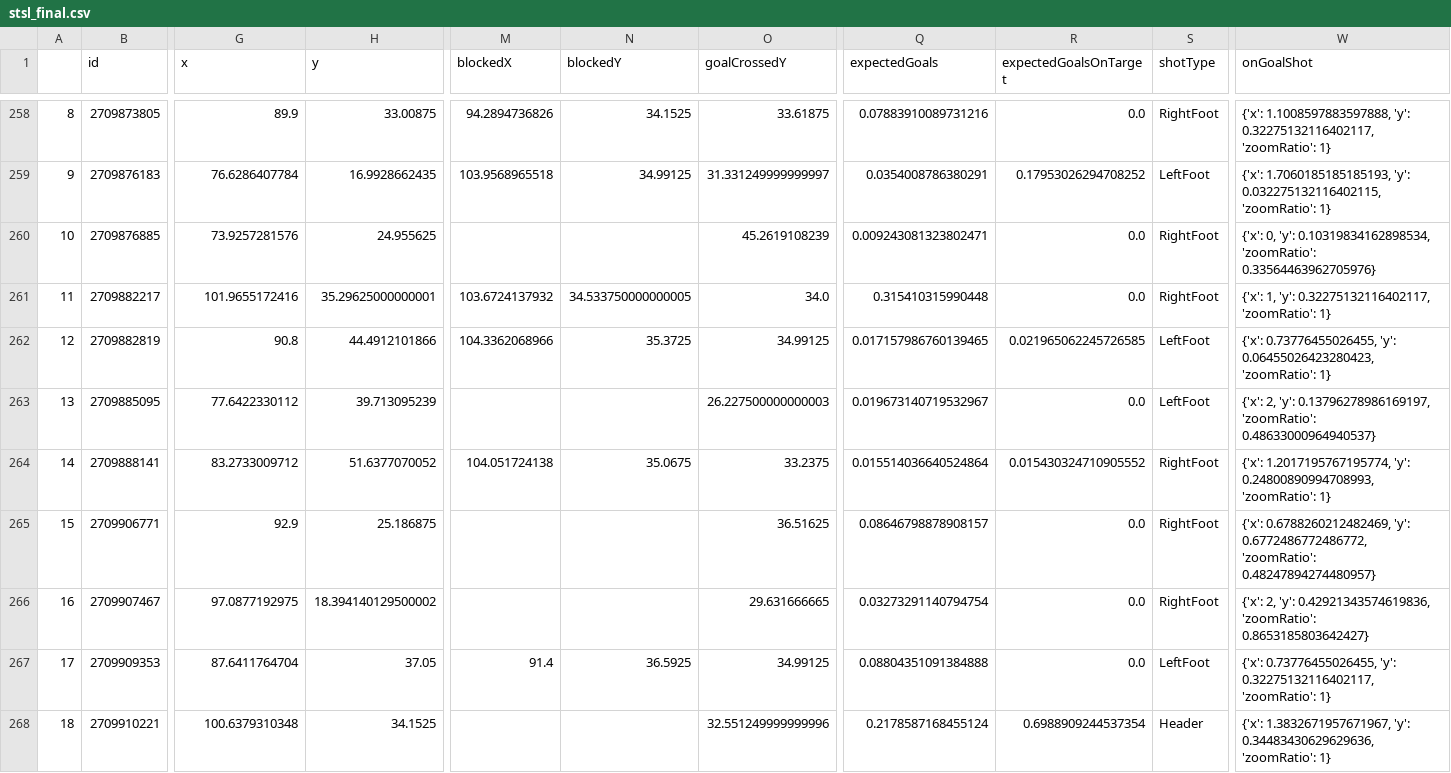
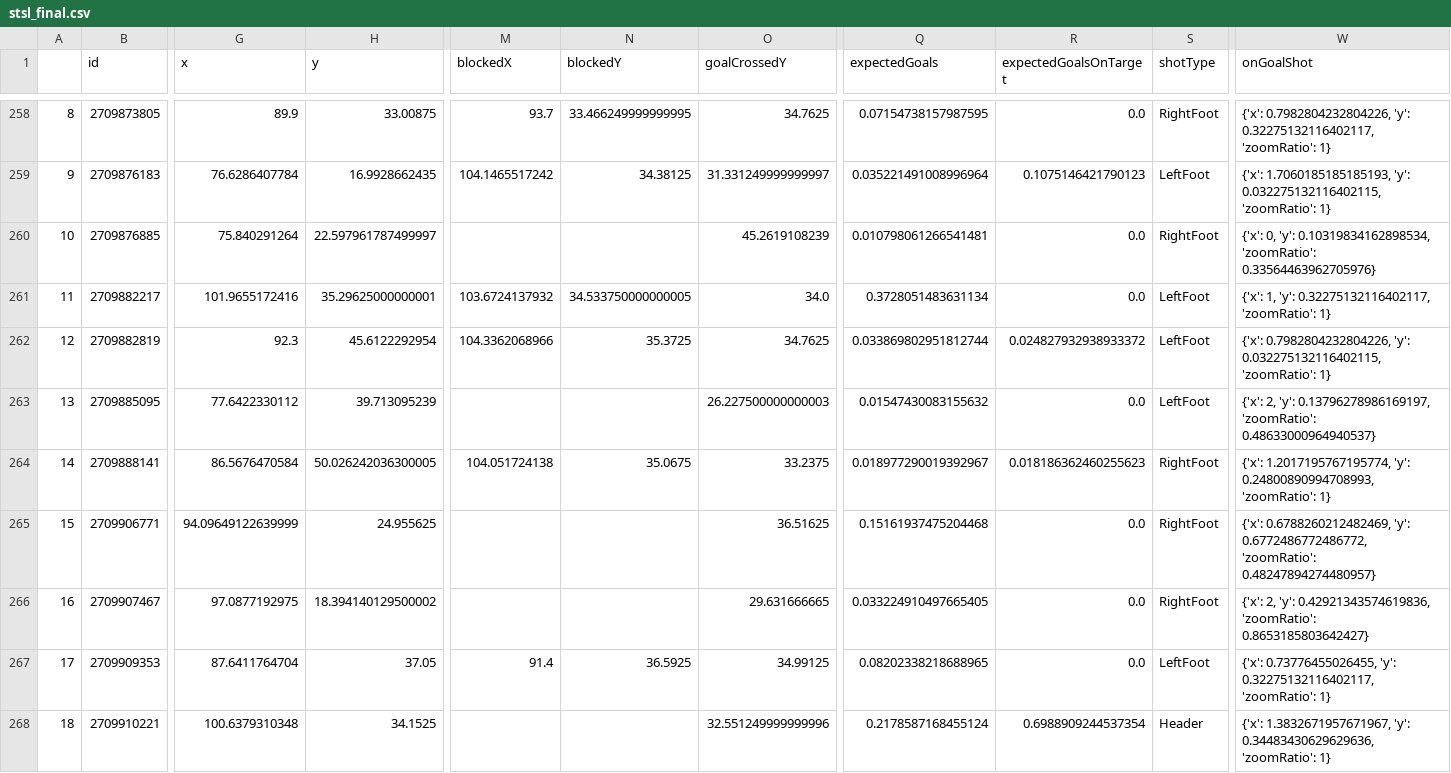
Before and after one commit to kovacs5/fotmob_csv, a CSV file: stsl_final.csv, drawn as a sheet; only a part is shown, gaps mark what is left out; the diff covers the shown part only; the diff names each change by its address in the sheet, - before the commit and + after, or states it on an @@ line.

```diff
--- a/stsl_final.csv
+++ b/stsl_final.csv
-M258 (blockedX): 94.2894736826
+M258 (blockedX): 93.7
-N258 (blockedY): 34.1525
+N258 (blockedY): 33.466249999999995
-O258 (goalCrossedY): 33.61875
+O258 (goalCrossedY): 34.7625
-Q258 (expectedGoals): 0.07883910089731216
+Q258 (expectedGoals): 0.07154738157987595
-W258 (onGoalShot): {'x': 1.1008597883597888, 'y': 0.32275132116402117,…
+W258 (onGoalShot): {'x': 0.7982804232804226, 'y': 0.32275132116402117,…
-M259 (blockedX): 103.9568965518
+M259 (blockedX): 104.1465517242
-N259 (blockedY): 34.99125
+N259 (blockedY): 34.38125
-Q259 (expectedGoals): 0.0354008786380291
+Q259 (expectedGoals): 0.035221491008996964
-R259 (expectedGoalsOnTarget): 0.17953026294708252
+R259 (expectedGoalsOnTarget): 0.1075146421790123
-G260 (x): 73.9257281576
+G260 (x): 75.840291264
-H260 (y): 24.955625
+H260 (y): 22.597961787499997
-Q260 (expectedGoals): 0.009243081323802471
+Q260 (expectedGoals): 0.010798061266541481
-Q261 (expectedGoals): 0.315410315990448
+Q261 (expectedGoals): 0.3728051483631134
-S261 (shotType): RightFoot
+S261 (shotType): LeftFoot
-G262 (x): 90.8
+G262 (x): 92.3
-H262 (y): 44.4912101866
+H262 (y): 45.6122292954
-O262 (goalCrossedY): 34.99125
+O262 (goalCrossedY): 34.7625
-Q262 (expectedGoals): 0.017157986760139465
+Q262 (expectedGoals): 0.033869802951812744
-R262 (expectedGoalsOnTarget): 0.021965062245726585
+R262 (expectedGoalsOnTarget): 0.024827932938933372
-W262 (onGoalShot): {'x': 0.73776455026455, 'y': 0.06455026423280423, 'zoomRatio': 1}
+W262 (onGoalShot): {'x': 0.7982804232804226, 'y': 0.032275132116402115, 'zoomRatio': 1}
-Q263 (expectedGoals): 0.019673140719532967
+Q263 (expectedGoals): 0.01547430083155632
-G264 (x): 83.2733009712
+G264 (x): 86.5676470584
-H264 (y): 51.6377070052
+H264 (y): 50.026242036300005
-Q264 (expectedGoals): 0.015514036640524864
+Q264 (expectedGoals): 0.018977290019392967
-R264 (expectedGoalsOnTarget): 0.015430324710905552
+R264 (expectedGoalsOnTarget): 0.018186362460255623
-G265 (x): 92.9
+G265 (x): 94.09649122639999
-H265 (y): 25.186875
+H265 (y): 24.955625
-Q265 (expectedGoals): 0.08646798878908157
+Q265 (expectedGoals): 0.15161937475204468
-Q266 (expectedGoals): 0.03273291140794754
+Q266 (expectedGoals): 0.033224910497665405
-Q267 (expectedGoals): 0.08804351091384888
+Q267 (expectedGoals): 0.08202338218688965
```
Also changed, not shown: 56 edited cells elsewhere in this file.
